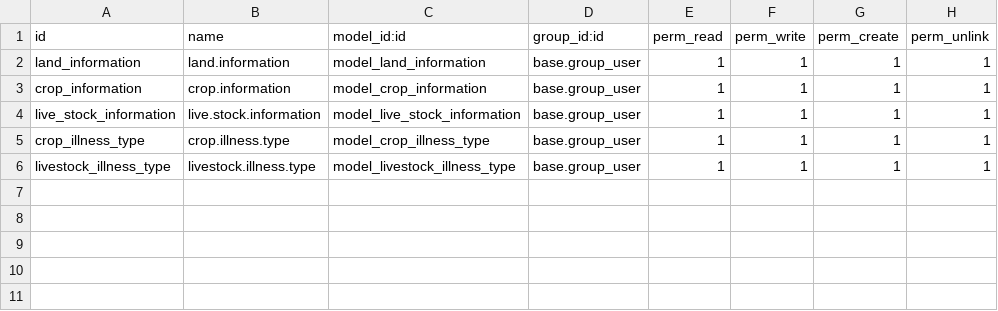
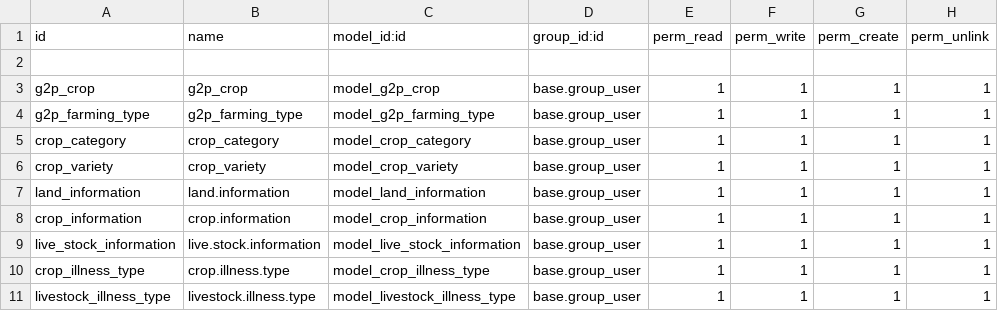
Before and after one commit to eldho51248/OAN_Registries, a CSV file: g2p_ati/security/ir.model.access.csv, drawn as a sheet.

```diff
--- a/g2p_ati/security/ir.model.access.csv
+++ b/g2p_ati/security/ir.model.access.csv
@@ -1,2 +1,7 @@
 id,name,model_id:id,group_id:id,perm_read,perm_write,perm_create,perm_unlink
+
+g2p_crop,g2p_crop,model_g2p_crop,base.group_user,1,1,1,1
+g2p_farming_type,g2p_farming_type,model_g2p_farming_type,base.group_user,1,1,1,1
+crop_category,crop_category,model_crop_category,base.group_user,1,1,1,1
+crop_variety,crop_variety,model_crop_variety,base.group_user,1,1,1,1
 land_information,land.information,model_land_information,base.group_user,1,1,1,1
```
Also changed, not shown: 15 other files.
